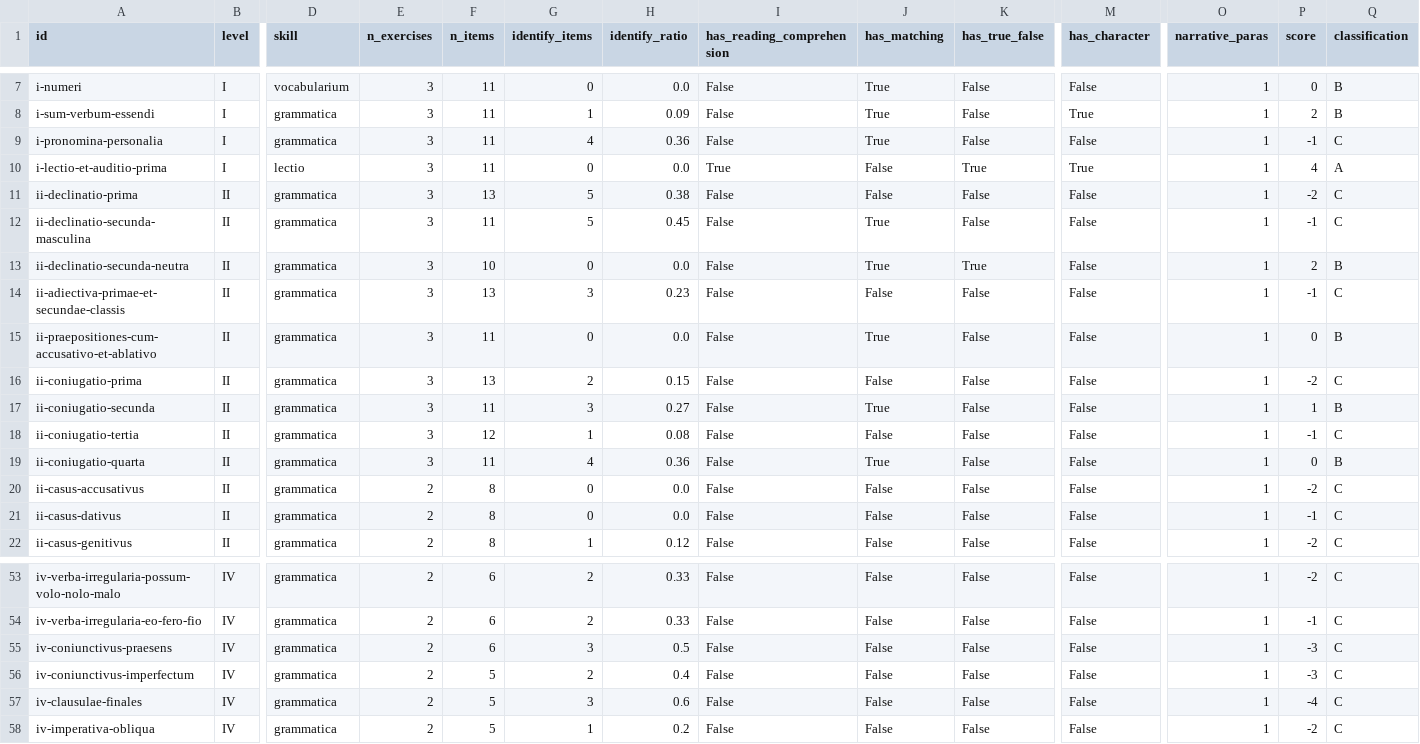
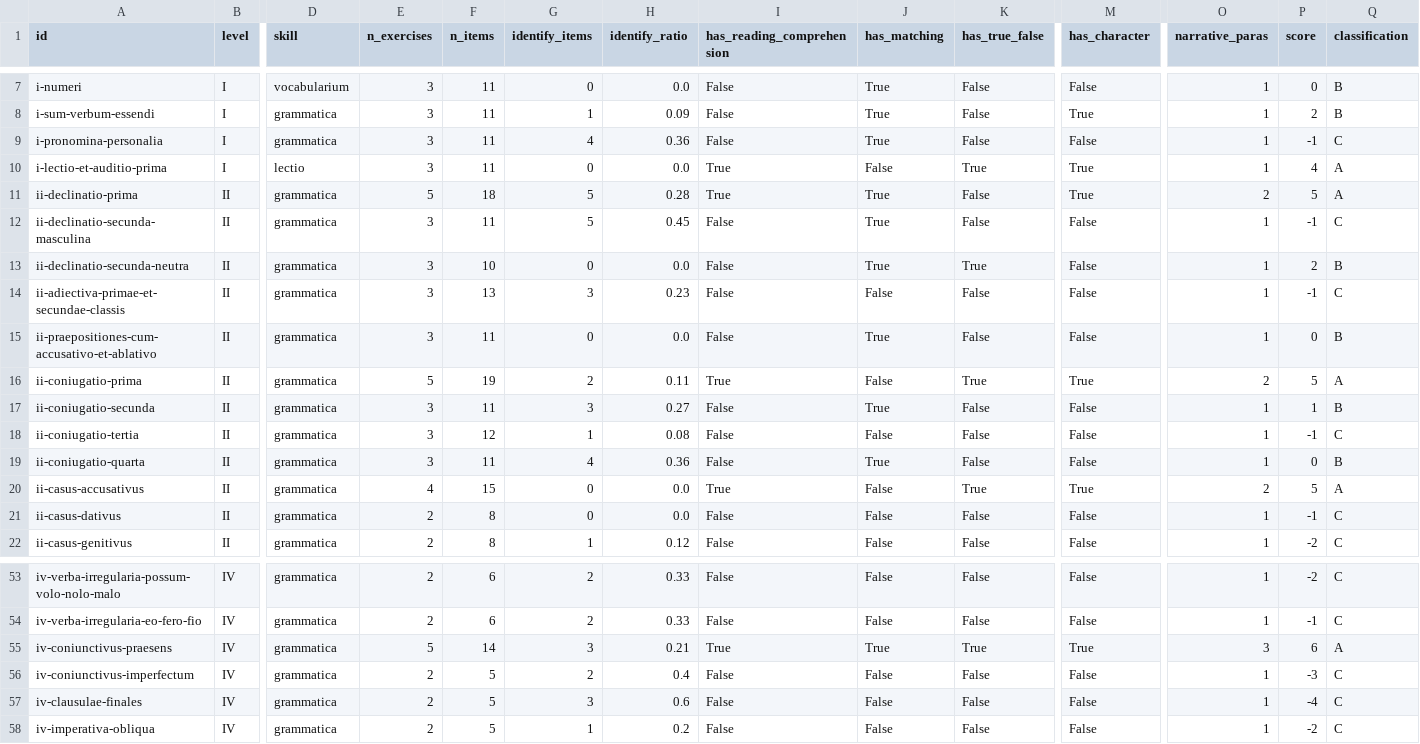
Before and after one commit to renangrossi/lectioneslatinae, a CSV file: docs/natural-method-audit.csv, drawn as a sheet; only a part is shown, gaps mark what is left out; the diff covers the shown part only; the diff names each change by its address in the sheet, - before the commit and + after, or states it on an @@ line.

```diff
--- a/docs/natural-method-audit.csv
+++ b/docs/natural-method-audit.csv
-E11 (n_exercises): 3
+E11 (n_exercises): 5
-F11 (n_items): 13
+F11 (n_items): 18
-H11 (identify_ratio): 0.38
+H11 (identify_ratio): 0.28
-I11 (has_reading_comprehension): False
+I11 (has_reading_comprehension): True
-J11 (has_matching): False
+J11 (has_matching): True
-M11 (has_character): False
+M11 (has_character): True
-O11 (narrative_paras): 1
+O11 (narrative_paras): 2
-P11 (score): -2
+P11 (score): 5
-Q11 (classification): C
+Q11 (classification): A
-E16 (n_exercises): 3
+E16 (n_exercises): 5
-F16 (n_items): 13
+F16 (n_items): 19
-H16 (identify_ratio): 0.15
+H16 (identify_ratio): 0.11
-I16 (has_reading_comprehension): False
+I16 (has_reading_comprehension): True
-K16 (has_true_false): False
+K16 (has_true_false): True
-M16 (has_character): False
+M16 (has_character): True
-O16 (narrative_paras): 1
+O16 (narrative_paras): 2
-P16 (score): -2
+P16 (score): 5
-Q16 (classification): C
+Q16 (classification): A
-E20 (n_exercises): 2
+E20 (n_exercises): 4
-F20 (n_items): 8
+F20 (n_items): 15
-I20 (has_reading_comprehension): False
+I20 (has_reading_comprehension): True
-K20 (has_true_false): False
+K20 (has_true_false): True
-M20 (has_character): False
+M20 (has_character): True
-O20 (narrative_paras): 1
+O20 (narrative_paras): 2
-P20 (score): -2
+P20 (score): 5
-Q20 (classification): C
+Q20 (classification): A
-E55 (n_exercises): 2
+E55 (n_exercises): 5
-F55 (n_items): 6
+F55 (n_items): 14
-H55 (identify_ratio): 0.5
+H55 (identify_ratio): 0.21
-I55 (has_reading_comprehension): False
+I55 (has_reading_comprehension): True
-J55 (has_matching): False
+J55 (has_matching): True
-K55 (has_true_false): False
+K55 (has_true_false): True
-M55 (has_character): False
+M55 (has_character): True
-O55 (narrative_paras): 1
+O55 (narrative_paras): 3
-P55 (score): -3
+P55 (score): 6
-Q55 (classification): C
+Q55 (classification): A
```
Also changed, not shown: 27 edited cells elsewhere in this file, 1 other file.
